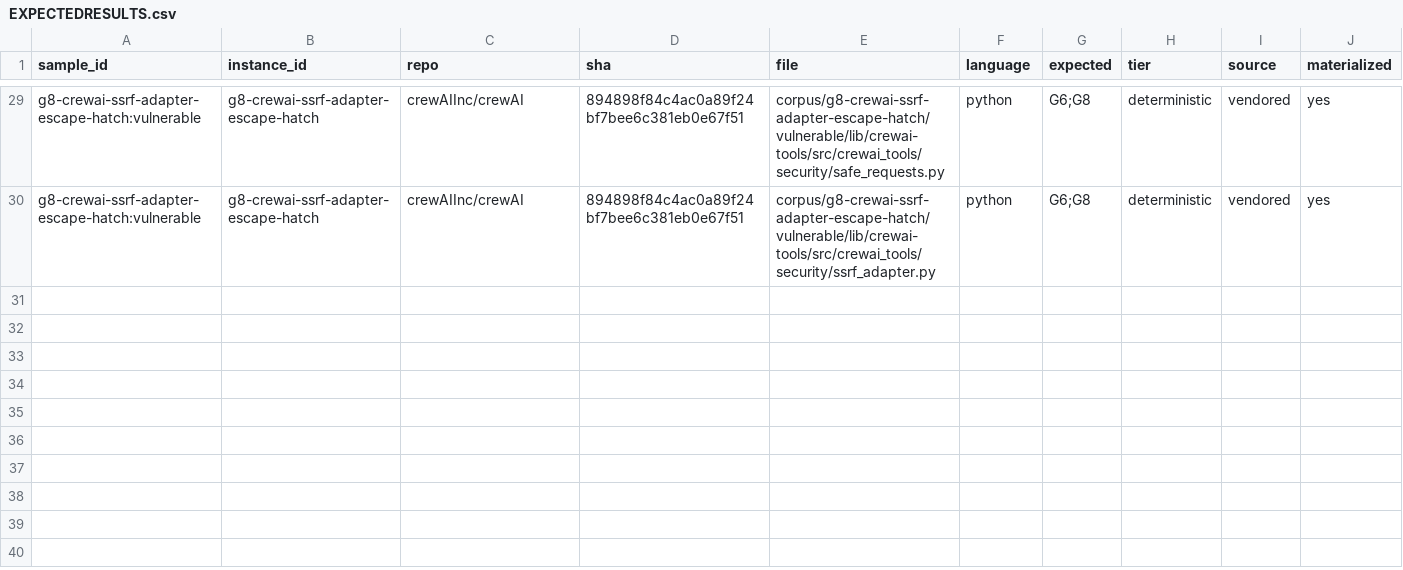
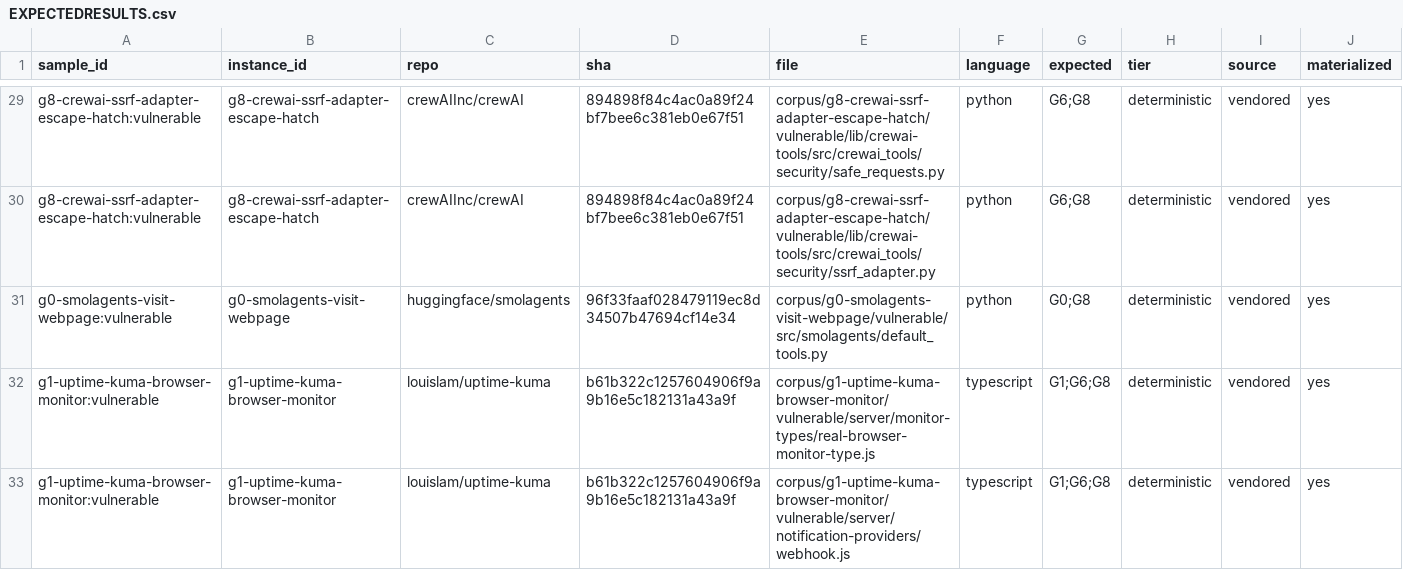
Before and after one commit to beardthelion/ssrf-guard-audit, a CSV file: corpus/EXPECTEDRESULTS.csv, drawn as a sheet; only a part is shown, gaps mark what is left out.

Commit message:
Add smolagents and uptime-kuma corpus instances from triage
Two validated non-MCP instances from smoke-target triage:

- g0-smolagents-visit-webpage (Apache-2.0, 96f33faa):
  VisitWebpageTool.forward(url) runs requests.get(url) on a
  model-chosen tool argument with no guard and returns page content to
  the model. Public prior art: issue 2081, unmerged hardening PRs
  2370/2749/2750.

- g1-uptime-kuma-browser-monitor (MIT, b61b322c):
  RealBrowserMonitorType.check() scheme-checks then navigates headless
  Chromium to monitor.url; redirect hops and internal hosts are not
  re-validated and the screenshot lands in a web-served directory.
  Verified live with a loopback PoC. webhook.js carries the axios
  redirect-follow shape for user-configured notification URLs.

```diff
--- a/corpus/EXPECTEDRESULTS.csv
+++ b/corpus/EXPECTEDRESULTS.csv
@@ -30 +30,4 @@ g8-crewai-ssrf-adapter-escape-hatch:vulnerable,g8-crewai-ssrf-adapter-escape-hat
 g8-crewai-ssrf-adapter-escape-hatch:vulnerable,g8-crewai-ssrf-adapter-escape-hatch,crewAIInc/crewAI,894898f84c4ac0a89f24bf7bee6c381eb0e67f51,corpus/g8-crewai-ssrf-adapter-escape-hatch/vulnerable/lib/crewai-tools/src/crewai_tools/security/ssrf_adapter.py,python,G6;G8,deterministic,vendored,yes
+g0-smolagents-visit-webpage:vulnerable,g0-smolagents-visit-webpage,huggingface/smolagents,96f33faaf028479119ec8d34507b47694cf14e34,corpus/g0-smolagents-visit-webpage/vulnerable/src/smolagents/default_tools.py,python,G0;G8,deterministic,vendored,yes
+g1-uptime-kuma-browser-monitor:vulnerable,g1-uptime-kuma-browser-monitor,louislam/uptime-kuma,b61b322c1257604906f9a9b16e5c182131a43a9f,corpus/g1-uptime-kuma-browser-monitor/vulnerable/server/monitor-types/real-browser-monitor-type.js,typescript,G1;G6;G8,deterministic,vendored,yes
+g1-uptime-kuma-browser-monitor:vulnerable,g1-uptime-kuma-browser-monitor,louislam/uptime-kuma,b61b322c1257604906f9a9b16e5c182131a43a9f,corpus/g1-uptime-kuma-browser-monitor/vulnerable/server/notification-providers/webhook.js,typescript,G1;G6;G8,deterministic,vendored,yes
```
Also changed, not shown: 9 other files.
